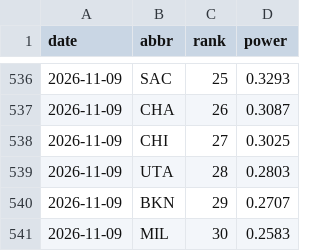
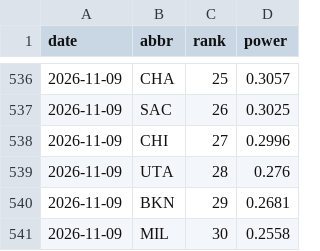
Before and after one commit to eseto9/NBA-Model, a CSV file: log/rankings.csv, drawn as a sheet; only a part is shown, gaps mark what is left out; the diff covers the shown part only.

```diff
--- a/log/rankings.csv
+++ b/log/rankings.csv
@@ -536,6 +536,6 @@ date,abbr,rank,power
-2026-11-09,SAC,25,0.3293
-2026-11-09,CHA,26,0.3087
-2026-11-09,CHI,27,0.3025
-2026-11-09,UTA,28,0.2803
-2026-11-09,BKN,29,0.2707
-2026-11-09,MIL,30,0.2583
+2026-11-09,CHA,25,0.3057
+2026-11-09,SAC,26,0.3025
+2026-11-09,CHI,27,0.2996
+2026-11-09,UTA,28,0.276
+2026-11-09,BKN,29,0.2681
+2026-11-09,MIL,30,0.2558
```
Also changed, not shown: 31 edited cells elsewhere in this file, log/odds.csv, 16 other files.
